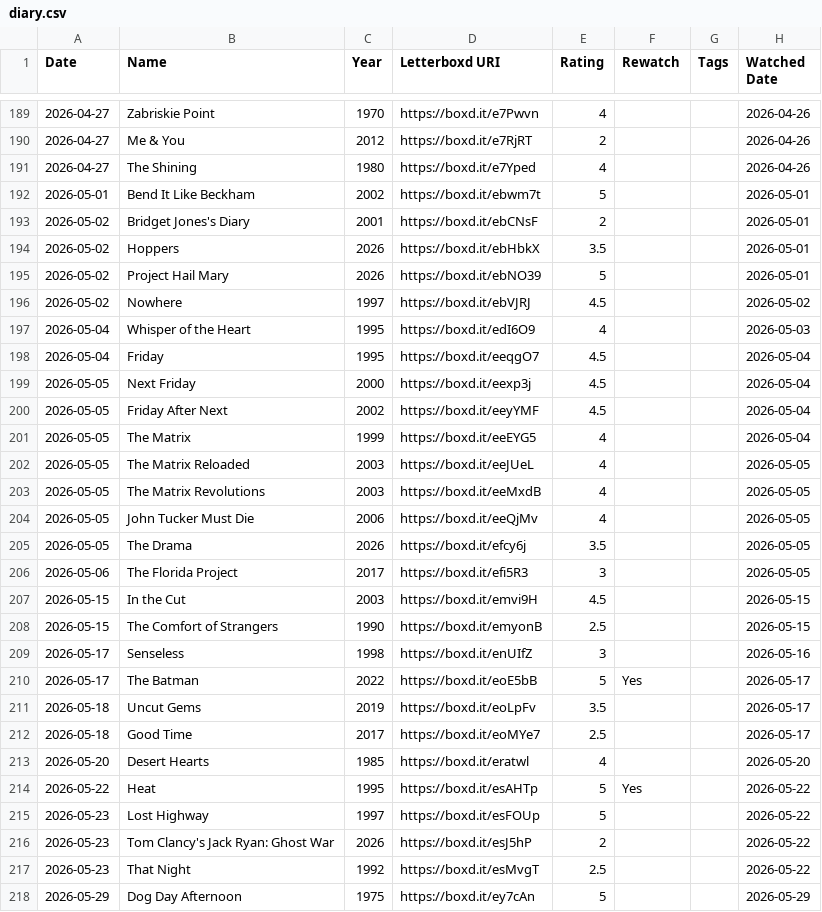
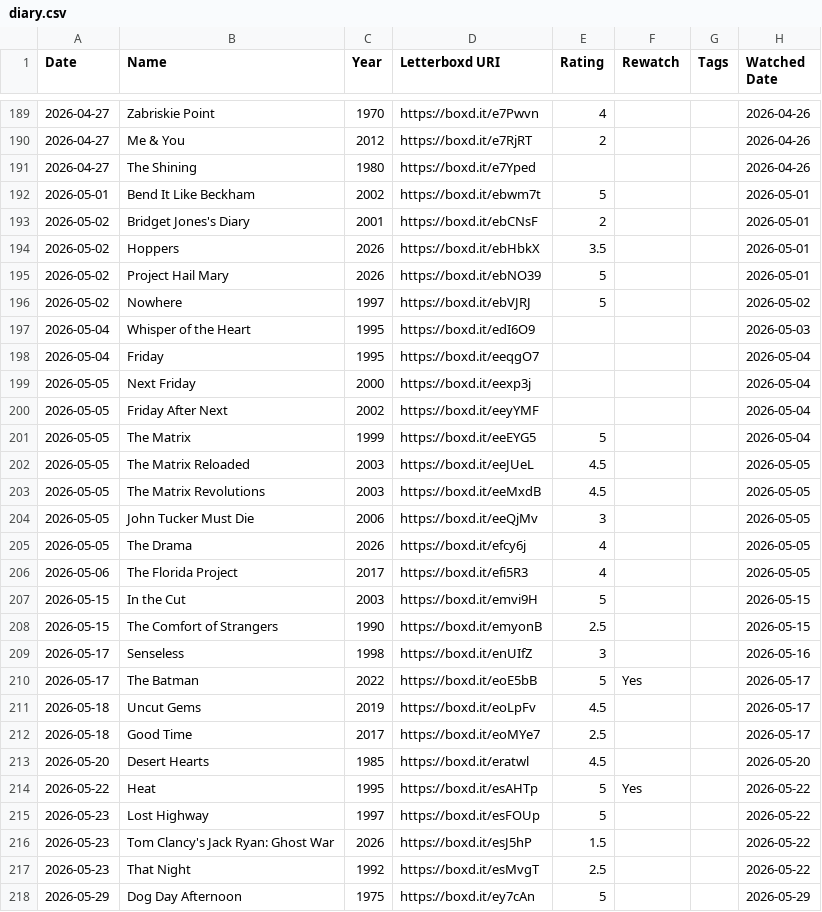
Before and after one commit to ShiiiivanshSingh/Ask-My-Watchlist-, a CSV file: data/diary.csv, drawn as a sheet; only a part is shown, gaps mark what is left out; the diff covers the shown part only.

```diff
--- a/data/diary.csv
+++ b/data/diary.csv
@@ -190,3 +190,3 @@ Date,Name,Year,Letterboxd URI,Rating,Rewatch,Tags,Watched Date
 2026-04-27,Me & You,2012,https://boxd.it/e7RjRT,2,,,2026-04-26
-2026-04-27,The Shining,1980,https://boxd.it/e7Yped,4,,,2026-04-26
+2026-04-27,The Shining,1980,https://boxd.it/e7Yped,,,,2026-04-26
 2026-05-01,Bend It Like Beckham,2002,https://boxd.it/ebwm7t,5,,,2026-05-01
@@ -195,14 +195,14 @@ Date,Name,Year,Letterboxd URI,Rating,Rewatch,Tags,Watched Date
 2026-05-02,Project Hail Mary,2026,https://boxd.it/ebNO39,5,,,2026-05-01
-2026-05-02,Nowhere,1997,https://boxd.it/ebVJRJ,4.5,,,2026-05-02
-2026-05-04,Whisper of the Heart,1995,https://boxd.it/edI6O9,4,,,2026-05-03
-2026-05-04,Friday,1995,https://boxd.it/eeqgO7,4.5,,,2026-05-04
-2026-05-05,Next Friday,2000,https://boxd.it/eexp3j,4.5,,,2026-05-04
-2026-05-05,Friday After Next,2002,https://boxd.it/eeyYMF,4.5,,,2026-05-04
-2026-05-05,The Matrix,1999,https://boxd.it/eeEYG5,4,,,2026-05-04
-2026-05-05,The Matrix Reloaded,2003,https://boxd.it/eeJUeL,4,,,2026-05-05
-2026-05-05,The Matrix Revolutions,2003,https://boxd.it/eeMxdB,4,,,2026-05-05
-2026-05-05,John Tucker Must Die,2006,https://boxd.it/eeQjMv,4,,,2026-05-05
-2026-05-05,The Drama,2026,https://boxd.it/efcy6j,3.5,,,2026-05-05
-2026-05-06,The Florida Project,2017,https://boxd.it/efi5R3,3,,,2026-05-05
-2026-05-15,In the Cut,2003,https://boxd.it/emvi9H,4.5,,,2026-05-15
+2026-05-02,Nowhere,1997,https://boxd.it/ebVJRJ,5,,,2026-05-02
+2026-05-04,Whisper of the Heart,1995,https://boxd.it/edI6O9,,,,2026-05-03
+2026-05-04,Friday,1995,https://boxd.it/eeqgO7,,,,2026-05-04
+2026-05-05,Next Friday,2000,https://boxd.it/eexp3j,,,,2026-05-04
+2026-05-05,Friday After Next,2002,https://boxd.it/eeyYMF,,,,2026-05-04
+2026-05-05,The Matrix,1999,https://boxd.it/eeEYG5,5,,,2026-05-04
+2026-05-05,The Matrix Reloaded,2003,https://boxd.it/eeJUeL,4.5,,,2026-05-05
+2026-05-05,The Matrix Revolutions,2003,https://boxd.it/eeMxdB,4.5,,,2026-05-05
+2026-05-05,John Tucker Must Die,2006,https://boxd.it/eeQjMv,3,,,2026-05-05
+2026-05-05,The Drama,2026,https://boxd.it/efcy6j,4,,,2026-05-05
+2026-05-06,The Florida Project,2017,https://boxd.it/efi5R3,4,,,2026-05-05
+2026-05-15,In the Cut,2003,https://boxd.it/emvi9H,5,,,2026-05-15
 2026-05-15,The Comfort of Strangers,1990,https://boxd.it/emyonB,2.5,,,2026-05-15
@@ -210,8 +210,8 @@ Date,Name,Year,Letterboxd URI,Rating,Rewatch,Tags,Watched Date
 2026-05-17,The Batman,2022,https://boxd.it/eoE5bB,5,Yes,,2026-05-17
-2026-05-18,Uncut Gems,2019,https://boxd.it/eoLpFv,3.5,,,2026-05-17
+2026-05-18,Uncut Gems,2019,https://boxd.it/eoLpFv,4.5,,,2026-05-17
 2026-05-18,Good Time,2017,https://boxd.it/eoMYe7,2.5,,,2026-05-17
-2026-05-20,Desert Hearts,1985,https://boxd.it/eratwl,4,,,2026-05-20
+2026-05-20,Desert Hearts,1985,https://boxd.it/eratwl,4.5,,,2026-05-20
 2026-05-22,Heat,1995,https://boxd.it/esAHTp,5,Yes,,2026-05-22
 2026-05-23,Lost Highway,1997,https://boxd.it/esFOUp,5,,,2026-05-22
-2026-05-23,Tom Clancy's Jack Ryan: Ghost War,2026,https://boxd.it/esJ5hP,2,,,2026-05-22
+2026-05-23,Tom Clancy's Jack Ryan: Ghost War,2026,https://boxd.it/esJ5hP,1.5,,,2026-05-22
 2026-05-23,That Night,1992,https://boxd.it/esMvgT,2.5,,,2026-05-22
```
Also changed, not shown: 13 added rows and 41 edited cells elsewhere in this file, data/likes/films.csv, data/ratings.csv, 7 other files.
